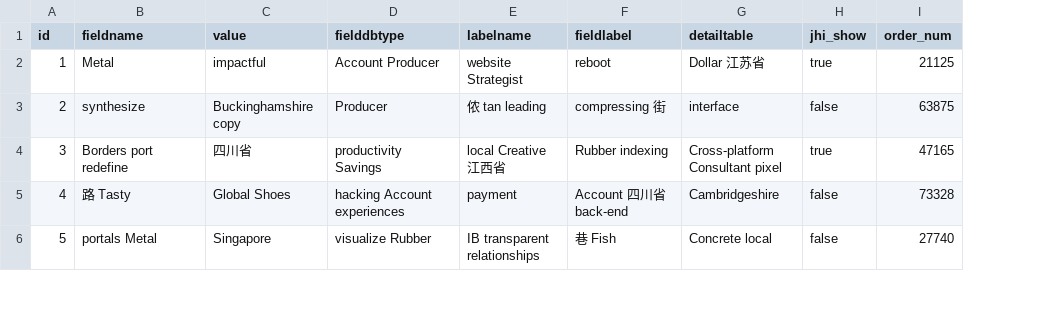
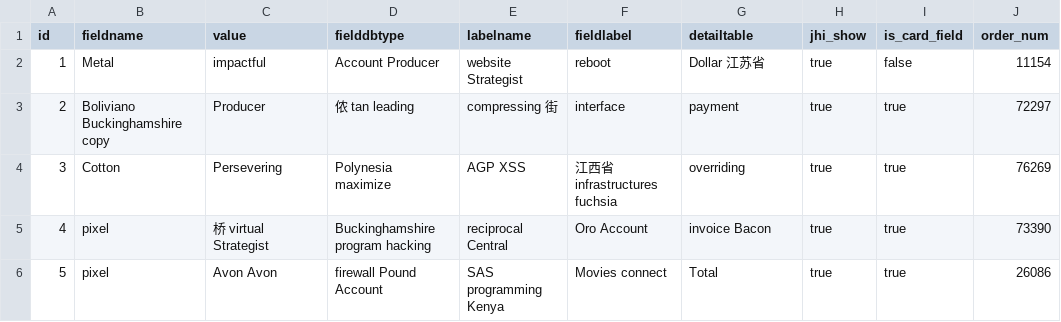
Before and after one commit to bit-star/ga, a CSV file: src/main/resources/config/liquibase/fake-data/form_field.csv, drawn as a sheet; only a part is shown; addresses are those after the commit; the diff covers the shown part only; the diff names each change by its address in the sheet, - before the commit and + after, or states it on an @@ line.

```diff
--- a/src/main/resources/config/liquibase/fake-data/form_field.csv
+++ b/src/main/resources/config/liquibase/fake-data/form_field.csv
+column I (is_card_field), rows 2-6: false | true | true | true | true
-J2 (order_num): 21125
+J2 (order_num): 11154
-B3 (fieldname): synthesize
+B3 (fieldname): Boliviano Buckinghamshire copy
-C3 (value): Buckinghamshire copy
+C3 (value): Producer
-D3 (fielddbtype): Producer
+D3 (fielddbtype): 侬 tan leading
-E3 (labelname): 侬 tan leading
+E3 (labelname): compressing 街
-F3 (fieldlabel): compressing 街
+F3 (fieldlabel): interface
-G3 (detailtable): interface
+G3 (detailtable): payment
-H3 (jhi_show): false
+H3 (jhi_show): true
-J3 (order_num): 63875
+J3 (order_num): 72297
-B4 (fieldname): Borders port redefine
+B4 (fieldname): Cotton
-C4 (value): 四川省
+C4 (value): Persevering
-D4 (fielddbtype): productivity Savings
+D4 (fielddbtype): Polynesia maximize
-E4 (labelname): local Creative 江西省
+E4 (labelname): AGP XSS
-F4 (fieldlabel): Rubber indexing
+F4 (fieldlabel): 江西省 infrastructures fuchsia
-G4 (detailtable): Cross-platform Consultant pixel
+G4 (detailtable): overriding
-J4 (order_num): 47165
+J4 (order_num): 76269
-B5 (fieldname): 路 Tasty
+B5 (fieldname): pixel
-C5 (value): Global Shoes
+C5 (value): 桥 virtual Strategist
-D5 (fielddbtype): hacking Account experiences
+D5 (fielddbtype): Buckinghamshire program hacking
-E5 (labelname): payment
+E5 (labelname): reciprocal Central
-F5 (fieldlabel): Account 四川省 back-end
+F5 (fieldlabel): Oro Account
-G5 (detailtable): Cambridgeshire
+G5 (detailtable): invoice Bacon
-H5:H6 (jhi_show): false
+H5:H6 (jhi_show): true
-J5 (order_num): 73328
+J5 (order_num): 73390
-B6 (fieldname): portals Metal
+B6 (fieldname): pixel
-C6 (value): Singapore
+C6 (value): Avon Avon
-D6 (fielddbtype): visualize Rubber
+D6 (fielddbtype): firewall Pound Account
-E6 (labelname): IB transparent relationships
+E6 (labelname): SAS programming Kenya
-F6 (fieldlabel): 巷 Fish
+F6 (fieldlabel): Movies connect
-G6 (detailtable): Concrete local
+G6 (detailtable): Total
-J6 (order_num): 27740
+J6 (order_num): 26086
```
Also changed, not shown: 33 edited cells elsewhere in this file, src/main/resources/config/liquibase/fake-data/public_card_data.csv, 29 other files.
